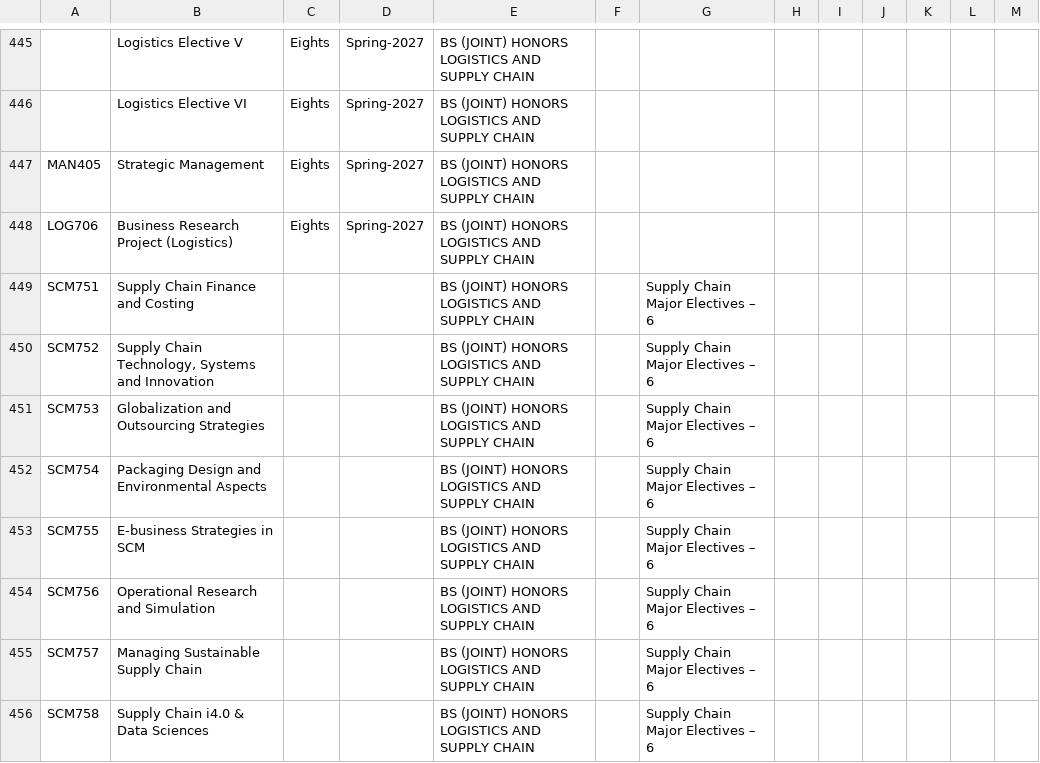
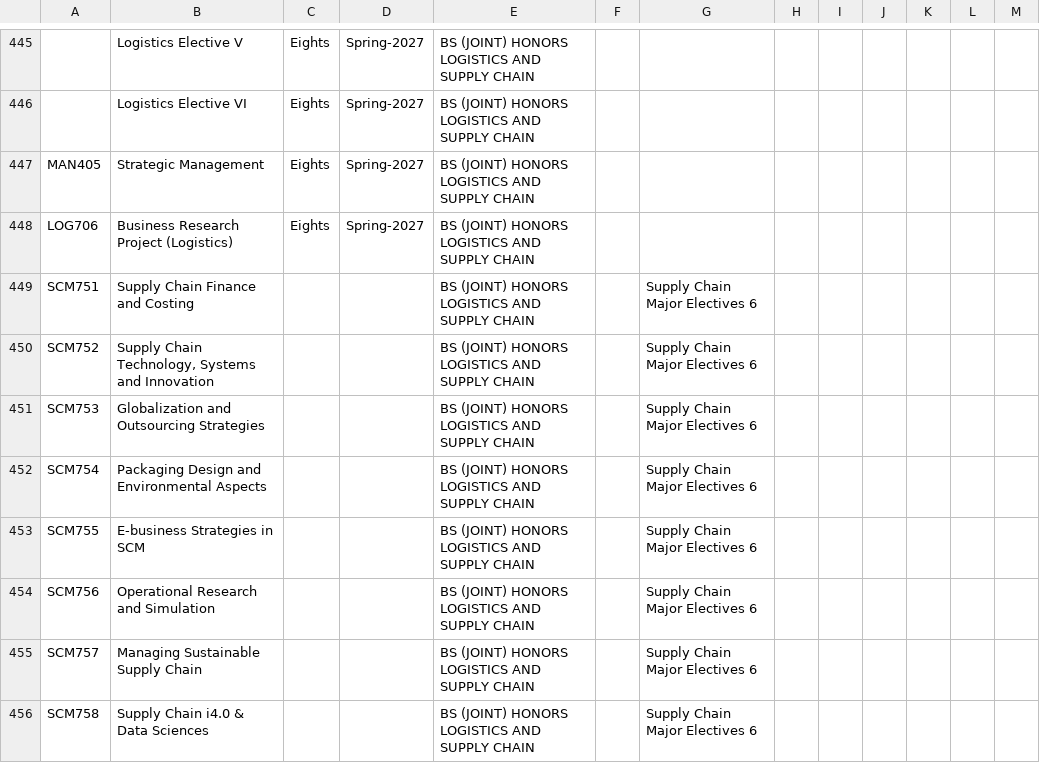
Before and after one commit to FahadHassan315/student-data-report, a CSV file: 2022-2023.csv, drawn as a sheet; only a part is shown, gaps mark what is left out; the diff covers the shown part only; the diff names each change by its address in the sheet, - before the commit and + after, or states it on an @@ line.

Commit message:
Update 2022-2023.csv

```diff
--- a/2022-2023.csv
+++ b/2022-2023.csv
-G449:G456: Supply Chain Major Electives – 6
+G449:G456: Supply Chain Major Electives 6
```
Also changed, not shown: 24 edited cells elsewhere in this file.
